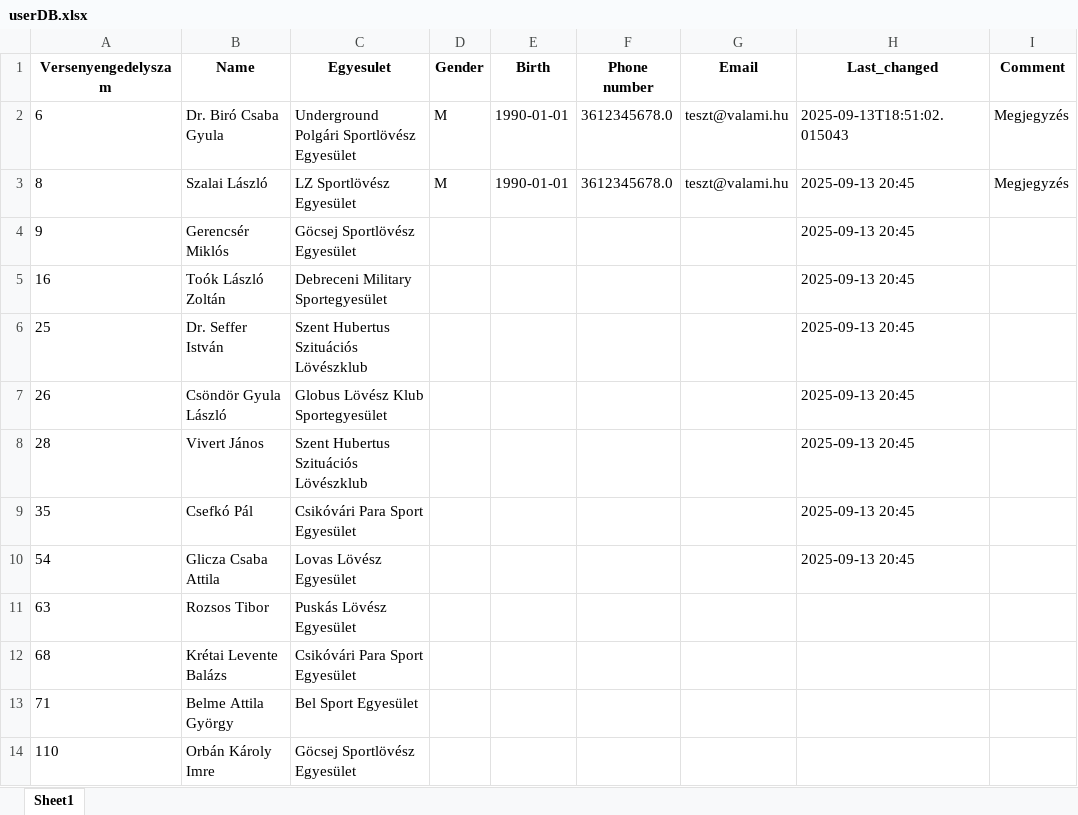
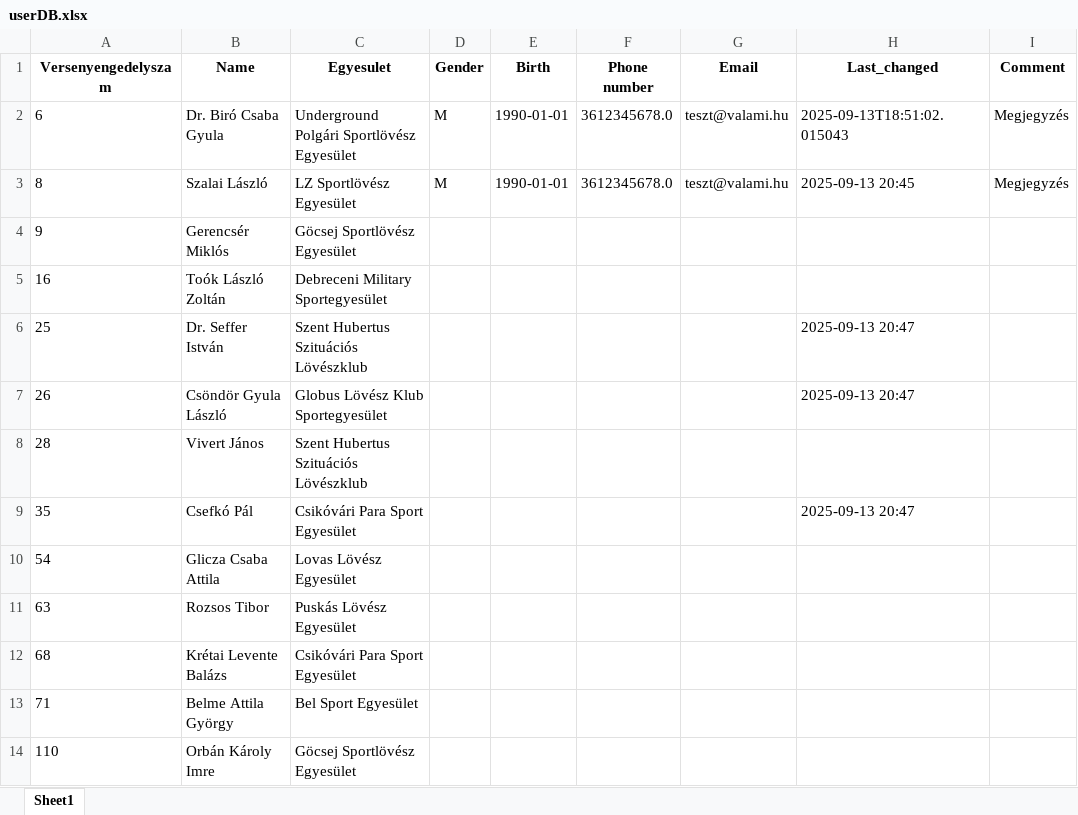
Before and after one commit to SwarzKalman/Ullo_loter, an Excel workbook: database/userDB.xlsx, sheet Sheet1, drawn as a sheet; only a part is shown; values as stored, in another font and other column widths than the file's, no borders; the diff names each change by its address in the sheet, - before the commit and + after, or states it on an @@ line.

Commit message:
modified:   database/table_editor.py 	modified:   database/userDB.xlsx

```diff
--- a/database/userDB.xlsx (sheet Sheet1)
+++ b/database/userDB.xlsx (sheet Sheet1)
-H4:H5 (Last_changed): 2025-09-13 20:45
+H4:H5 (Last_changed): (empty)
-H6:H7 (Last_changed): 2025-09-13 20:45
+H6:H7 (Last_changed): 2025-09-13 20:47
-H8 (Last_changed): 2025-09-13 20:45
+H8 (Last_changed): (empty)
-H9 (Last_changed): 2025-09-13 20:45
+H9 (Last_changed): 2025-09-13 20:47
-H10 (Last_changed): 2025-09-13 20:45
+H10 (Last_changed): (empty)
```
Also changed, not shown: 1 other file.
